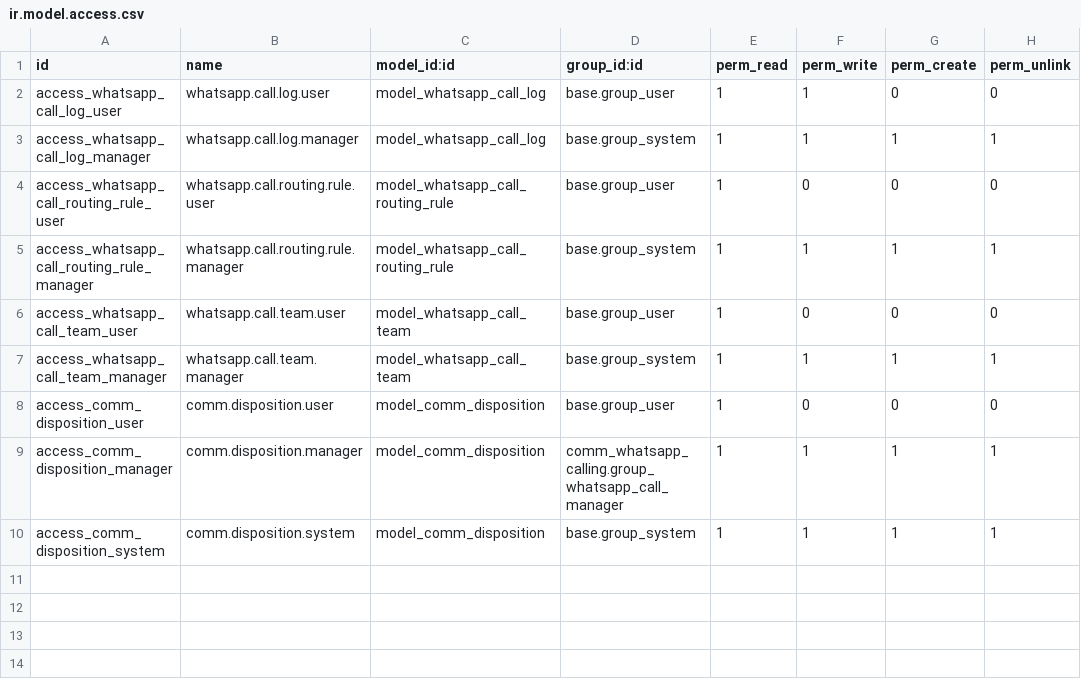
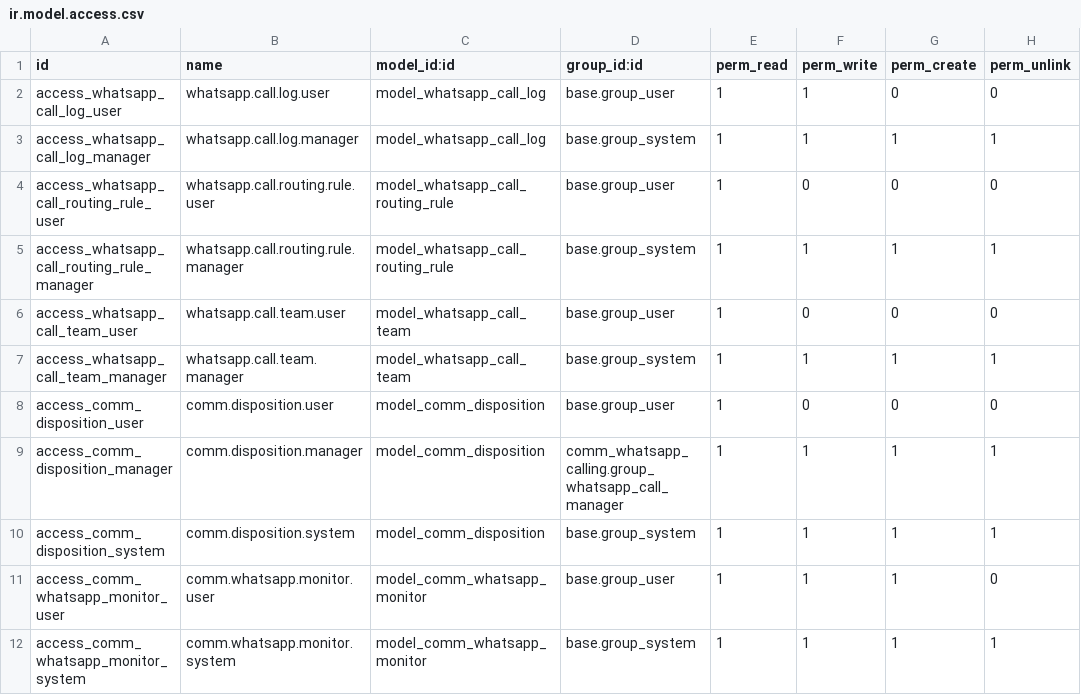
Before and after one commit to xrco-tech/piodoo, a CSV file: addons/comm_whatsapp_calling/security/ir.model.access.csv, drawn as a sheet; the diff names each change by its address in the sheet, - before the commit and + after, or states it on an @@ line.

```diff
--- a/addons/comm_whatsapp_calling/security/ir.model.access.csv
+++ b/addons/comm_whatsapp_calling/security/ir.model.access.csv
+row 11: access_comm_whatsapp_monitor_user | comm.whatsapp.monitor.user | model_comm_whatsapp_monitor | base.group_user | 1 | 1 | 1 | 0
+row 12: access_comm_whatsapp_monitor_system | comm.whatsapp.monitor.system | model_comm_whatsapp_monitor | base.group_system | 1 | 1 | 1 | 1
```
Also changed, not shown: 11 other files.
